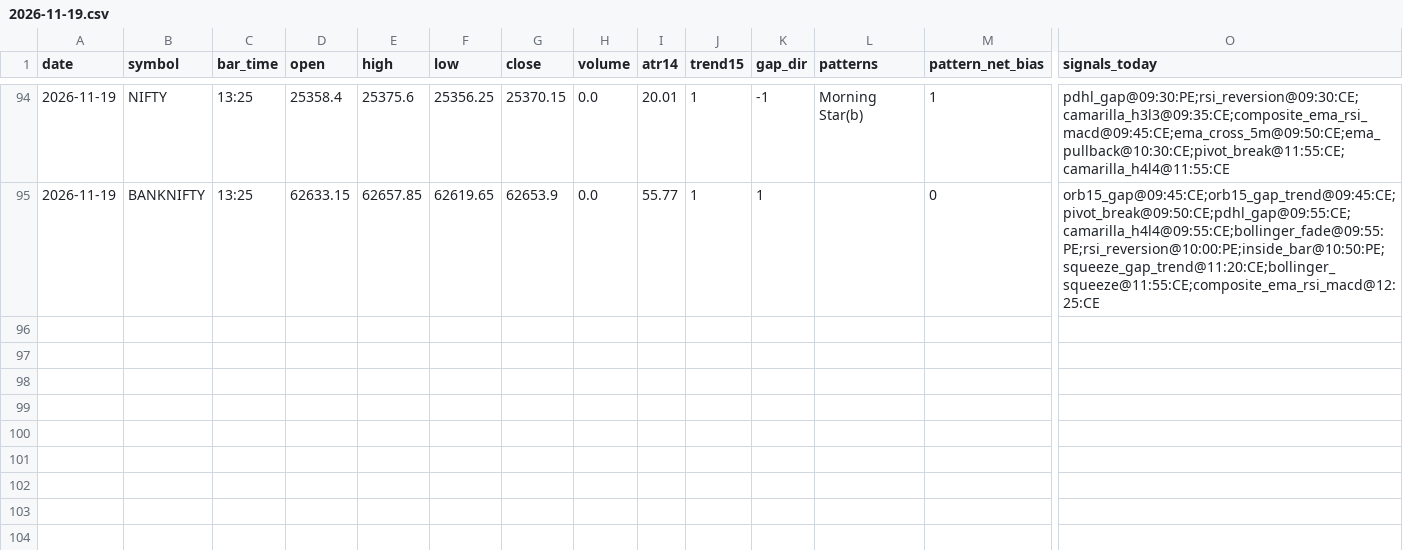
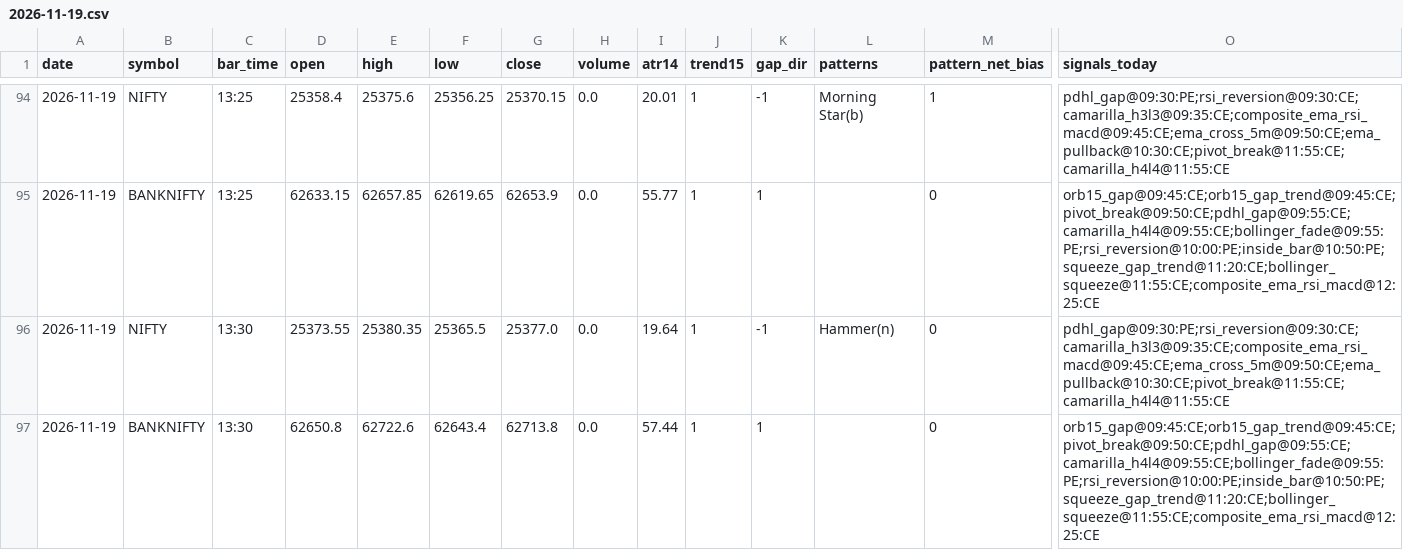
Before and after one commit to kothasanketh93-afk/options-alert-scanner, a CSV file: ledger/pattern_tape/2026-11-19.csv, drawn as a sheet; only a part is shown, gaps mark what is left out; rows hold the shown columns only; the diff names each change by its address in the sheet, - before the commit and + after, or states it on an @@ line.

```diff
--- a/ledger/pattern_tape/2026-11-19.csv
+++ b/ledger/pattern_tape/2026-11-19.csv
+row 96: 2026-11-19 | NIFTY | 13:30 | 25373.55 | 25380.35 | 25365.5 | 25377.0 | 0.0 | 19.64 | 1 | -1 | Hammer(n) | 0 | pdhl_gap@09:30:PE;rsi_reversion@09:30:CE;camarilla_h3l3@09:35:CE;composite_ema_rsi_macd@09:45:CE;ema_cross_5m@09:50:CE;ema_pullback@10:30:CE;pivot_break@11:55:CE;camarilla_h4l4@11:55:CE
+row 97: 2026-11-19 | BANKNIFTY | 13:30 | 62650.8 | 62722.6 | 62643.4 | 62713.8 | 0.0 | 57.44 | 1 | 1 |  | 0 | orb15_gap@09:45:CE;orb15_gap_trend@09:45:CE;pivot_break@09:50:CE;pdhl_gap@09:55:CE;camarilla_h4l4@09:55:CE;bollinger_fade@09:55:PE;rsi_reversion@10:00:PE;inside_bar@10:50:PE;squeeze_gap_trend@11:20:CE;bollinger_squeeze@11:55:CE;composite_ema_rsi_macd@12:25:CE
```
Also changed, not shown: ledger/outcomes.csv, 3 other files.
